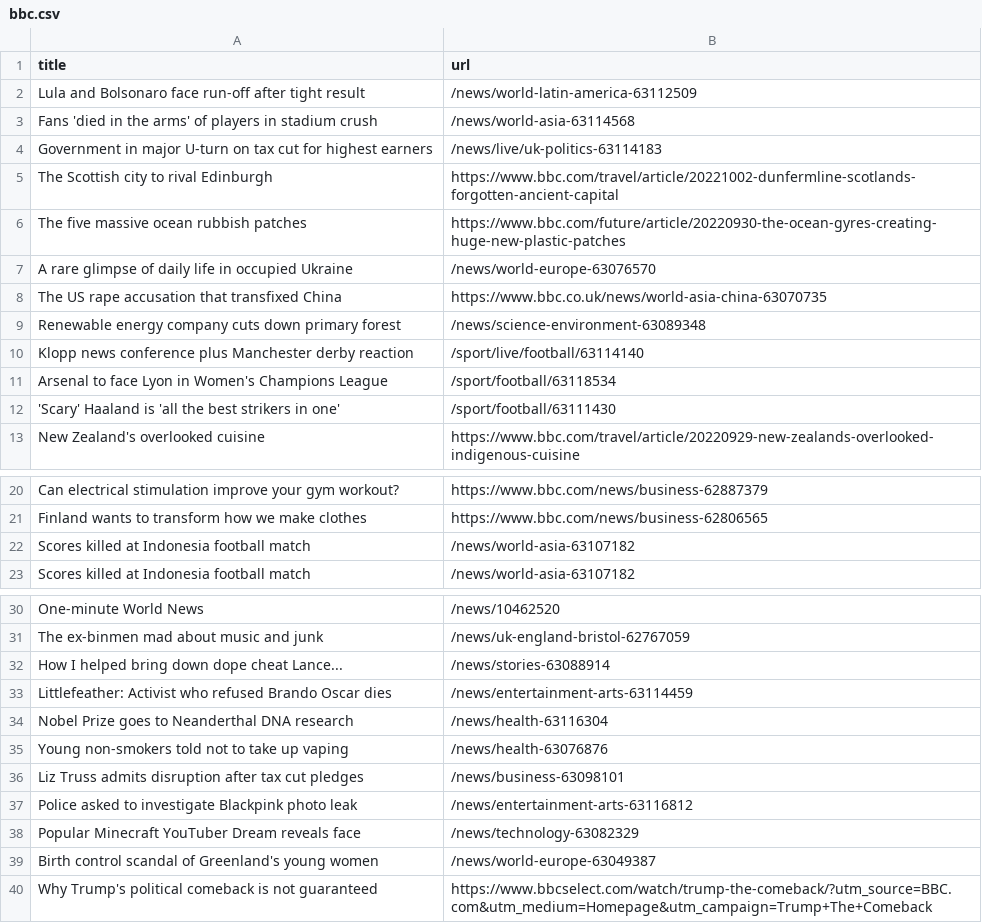
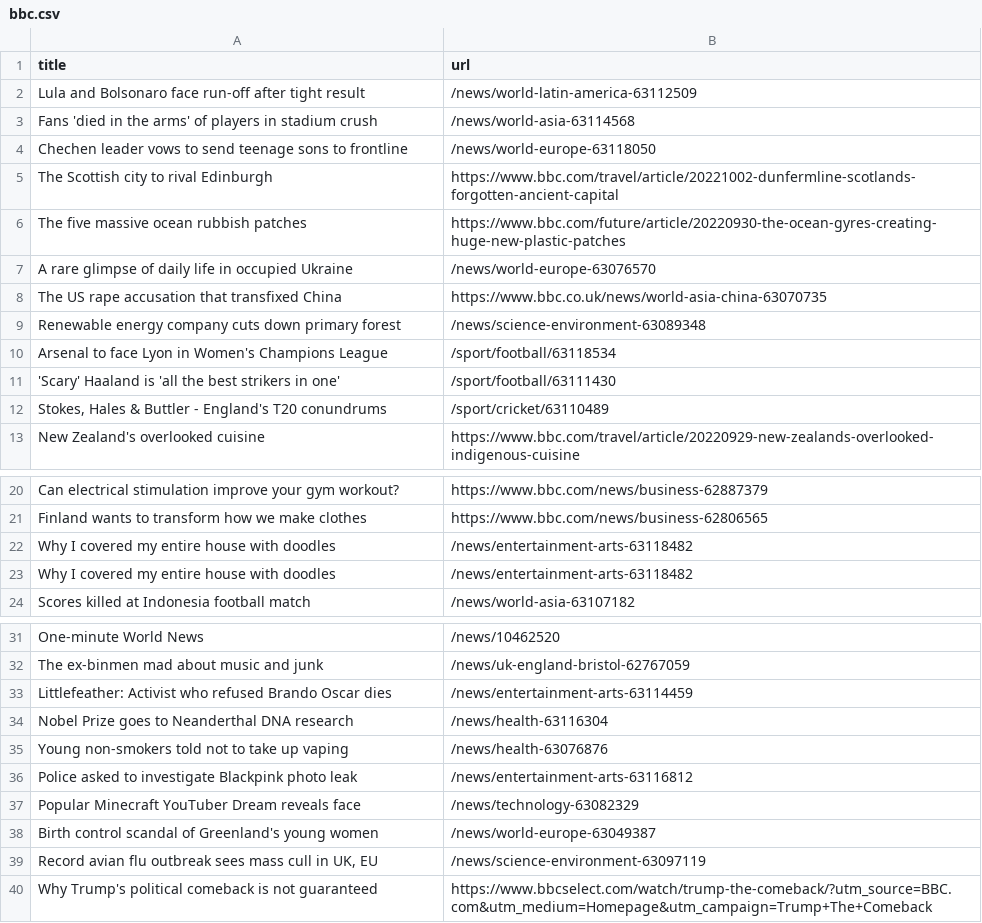
Before and after one commit to tengj98/automatic-scraper-bbc, a CSV file: bbc.csv, drawn as a sheet; only a part is shown, gaps mark what is left out.

```diff
--- a/bbc.csv
+++ b/bbc.csv
@@ -3,3 +3,3 @@ Lula and Bolsonaro face run-off after tight result,/news/world-latin-america-631
 Fans 'died in the arms' of players in stadium crush,/news/world-asia-63114568
-Government in major U-turn on tax cut for highest earners,/news/live/uk-politics-63114183
+Chechen leader vows to send teenage sons to frontline,/news/world-europe-63118050
 The Scottish city to rival Edinburgh,https://www.bbc.com/travel/article/20221002-dunfermline-scotlands-forgotten-ancient-capital
@@ -9,5 +9,5 @@ The US rape accusation that transfixed China,https://www.bbc.co.uk/news/world-as
 Renewable energy company cuts down primary forest,/news/science-environment-63089348
-Klopp news conference plus Manchester derby reaction,/sport/live/football/63114140
 Arsenal to face Lyon in Women's Champions League,/sport/football/63118534
 'Scary' Haaland is 'all the best strikers in one',/sport/football/63111430
+"Stokes, Hales & Buttler - England's T20 conundrums",/sport/cricket/63110489
 New Zealand's overlooked cuisine,https://www.bbc.com/travel/article/20220929-new-zealands-overlooked-indigenous-cuisine
@@ -21,3 +21,4 @@ Can electrical stimulation improve your gym workout?,https://www.bbc.com/news/bu
 Finland wants to transform how we make clothes,https://www.bbc.com/news/business-62806565
-Scores killed at Indonesia football match,/news/world-asia-63107182
+Why I covered my entire house with doodles,/news/entertainment-arts-63118482
+Why I covered my entire house with doodles,/news/entertainment-arts-63118482
 Scores killed at Indonesia football match,/news/world-asia-63107182
@@ -31,3 +32,2 @@ One-minute World News,/news/10462520
 The ex-binmen mad about music and junk,/news/uk-england-bristol-62767059
-How I helped bring down dope cheat Lance...,/news/stories-63088914
 Littlefeather: Activist who refused Brando Oscar dies,/news/entertainment-arts-63114459
@@ -35,3 +35,2 @@ Nobel Prize goes to Neanderthal DNA research,/news/health-63116304
 Young non-smokers told not to take up vaping,/news/health-63076876
-Liz Truss admits disruption after tax cut pledges,/news/business-63098101
 Police asked to investigate Blackpink photo leak,/news/entertainment-arts-63116812
@@ -39,2 +38,3 @@ Popular Minecraft YouTuber Dream reveals face,/news/technology-63082329
 Birth control scandal of Greenland's young women,/news/world-europe-63049387
+"Record avian flu outbreak sees mass cull in UK, EU",/news/science-environment-63097119
 Why Trump's political comeback is not guaranteed,https://www.bbcselect.com/watch/trump-the-comeback/?utm_source=BBC.com&utm_medium=Homepage&utm_campaign=Trump+The+Comeback
```
